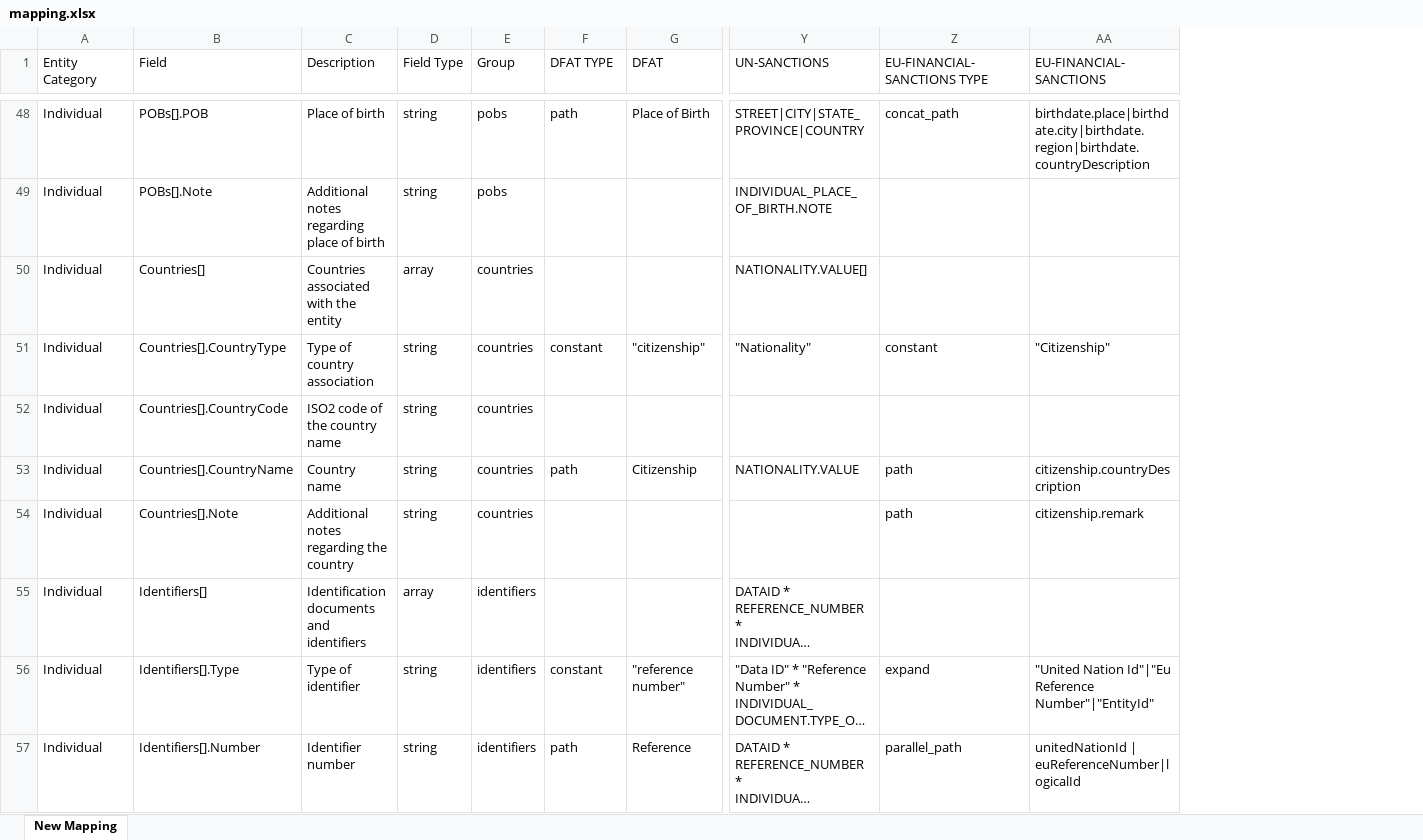
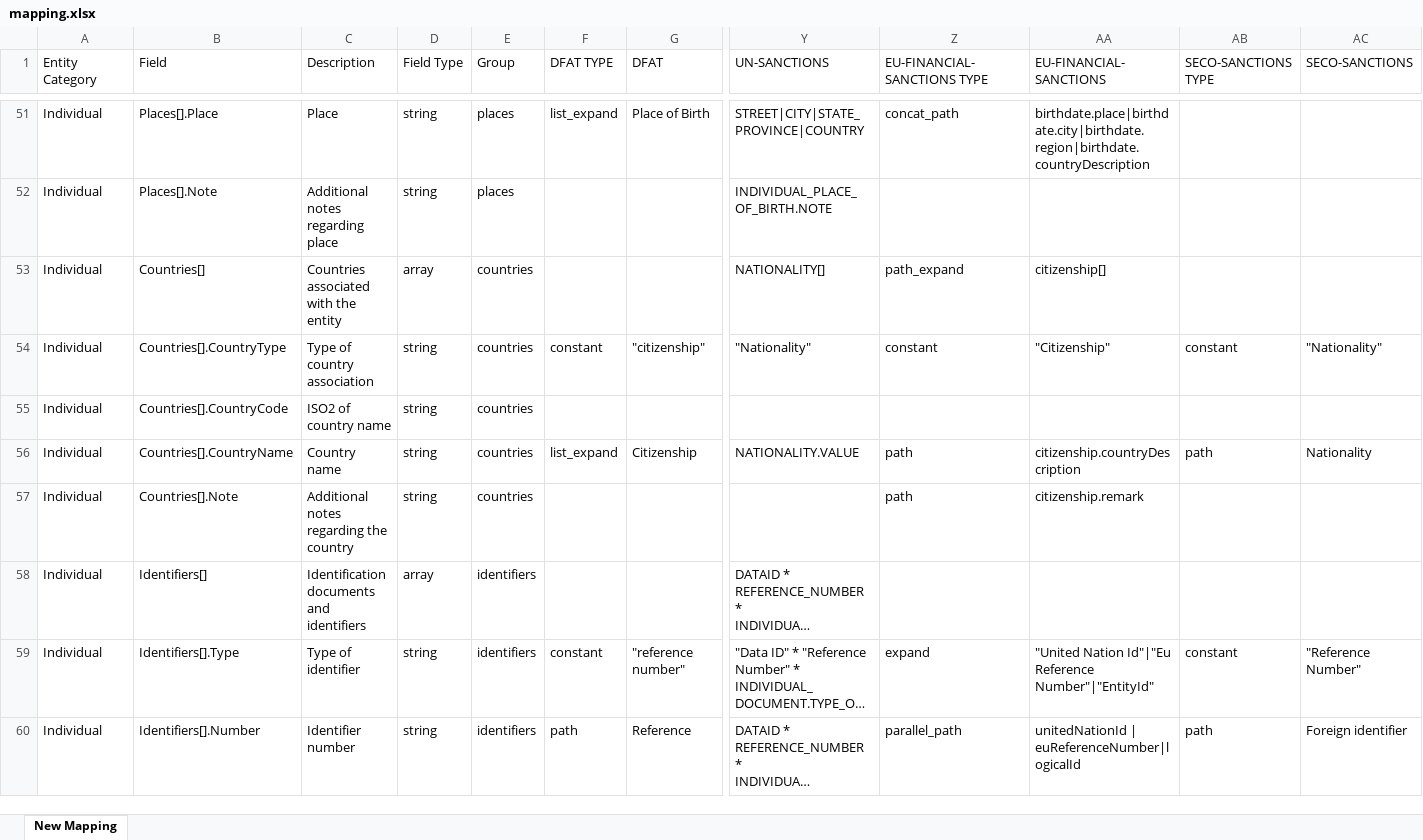
Before and after one commit to VinnoVigilance/python-components, an Excel workbook: data/rules/mapping.xlsx, sheet New Mapping, drawn as a sheet; only a part is shown, gaps mark what is left out; long unchanged cells end in …; values as stored, in another font and other column widths than the file's, no cell formats; addresses are those after the commit; the diff covers the shown part only; the diff names each change by its address in the sheet, - before the commit and + after, or states it on an @@ line.

Commit message:
feat(dates): centralize watchlist dates on Dates[].OriginalValue
Route every source's raw date through a single Dates[].OriginalValue field
that the resolver parses into FullDate/Day/Month/Year, and make the
approximate logic config-driven instead of hardcoded.

- dateResolver: read OriginalValue as the primary raw date (FullDate
  fallback) and preserve it in output; add the OriginalValue column
- approximate vocabulary now loaded from preNormalization.xlsx; removed
  hardcoded APPROX_TRUE/APPROX_FALSE; unknown words logged once for triage
- mark multi-candidate date fields (e.g. DFAT "1945, 1946, ...") approximate
- resolver-detected range/multiple overrides source isApproximate=false,
  fixing OFAC "1955 to 1957" birth ranges that were marked exact
- fieldMapper: concat_path drops a quoted label when its value is empty,
  keeping OriginalValue clean for UN From/To ranges
- pdfParser: replace per-page logging with one summary line
- mapping.xlsx: OriginalValue per list, redundant FullDate/Day/Month/Year
  removed, ATC birth_date/place swap fixed
- add DB-free runners: scripts/run_pipeline_no_db.py, run_all_no_db.py

```diff
--- a/data/rules/mapping.xlsx (sheet New Mapping)
+++ b/data/rules/mapping.xlsx (sheet New Mapping)
+column AB (SECO-SANCTIONS TYPE), rows 54-60: constant |  | path |  |  | constant | path
+column AC (SECO-SANCTIONS), rows 54-60: "Nationality" |  | Nationality |  |  | "Reference Number" | Foreign identifier
-B51 (Field): POBs[].POB
+B51 (Field): Places[].Place
-C51 (Description): Place of birth
+C51 (Description): Place
-E51:E52 (Group): pobs
+E51:E52 (Group): places
-F51 (DFAT TYPE): path
+F51 (DFAT TYPE): list_expand
-B52 (Field): POBs[].Note
+B52 (Field): Places[].Note
-C52 (Description): Additional notes regarding place of birth
+C52 (Description): Additional notes regarding place
-Y53 (UN-SANCTIONS): NATIONALITY.VALUE[]
+Y53 (UN-SANCTIONS): NATIONALITY[]
-Z53 (EU-FINANCIAL-SANCTIONS TYPE): (empty)
+Z53 (EU-FINANCIAL-SANCTIONS TYPE): path_expand
-AA53 (EU-FINANCIAL-SANCTIONS): (empty)
+AA53 (EU-FINANCIAL-SANCTIONS): citizenship[]
-C55 (Description): ISO2 code of the country name
+C55 (Description): ISO2 of country name
-F56 (DFAT TYPE): path
+F56 (DFAT TYPE): list_expand
```
Also changed, not shown: 7 added rows and 238 edited cells elsewhere in this sheet, cell formats, data/rules/preNormalization.xlsx, 7 other files.
